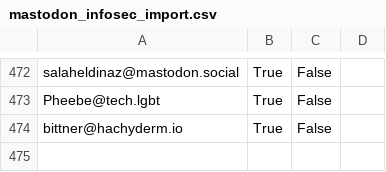
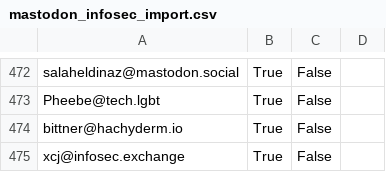
Before and after one commit to cstromblad/infosec_mastodon, a CSV file: mastodon_infosec_import.csv, drawn as a sheet; only a part is shown, gaps mark what is left out; the diff names each change by its address in the sheet, - before the commit and + after, or states it on an @@ line.

Commit message:
Automatically update CSV-file

```diff
--- a/mastodon_infosec_import.csv
+++ b/mastodon_infosec_import.csv
+row 475: xcj@infosec.exchange | True | False
```
